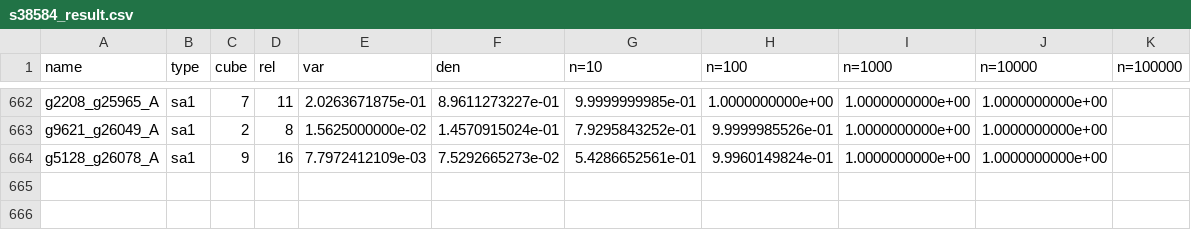
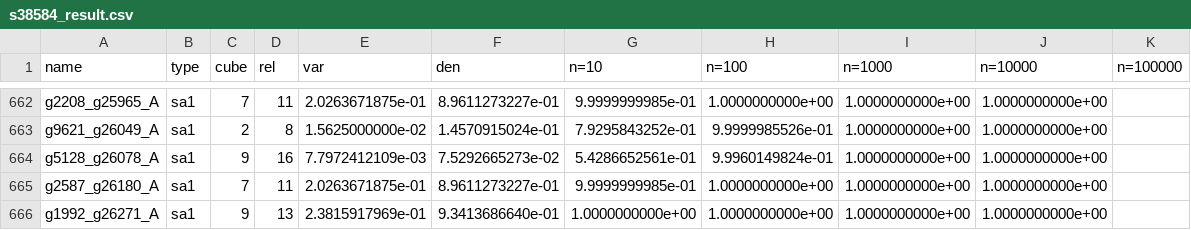
Before and after one commit to koizumi25019/SAF_RPR_GEN, a CSV file: ASG/output/result/s38584_result.csv, drawn as a sheet; only a part is shown, gaps mark what is left out.

```diff
--- a/ASG/output/result/s38584_result.csv
+++ b/ASG/output/result/s38584_result.csv
@@ -664 +664,3 @@ g9621_g26049_A,sa1,2,8,1.5625000000e-02,1.4570915024e-01,7.9295843252e-01,9.9999
 g5128_g26078_A,sa1,9,16,7.7972412109e-03,7.5292665273e-02,5.4286652561e-01,9.9960149824e-01,1.0000000000e+00,1.0000000000e+00
+g2587_g26180_A,sa1,7,11,2.0263671875e-01,8.9611273227e-01,9.9999999985e-01,1.0000000000e+00,1.0000000000e+00,1.0000000000e+00
+g1992_g26271_A,sa1,9,13,2.3815917969e-01,9.3413686640e-01,1.0000000000e+00,1.0000000000e+00,1.0000000000e+00,1.0000000000e+00
```
Also changed, not shown: 3 other files.
